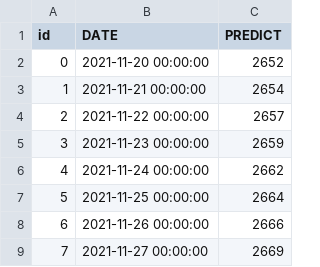
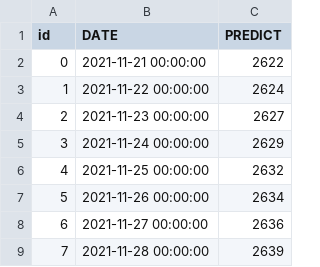
Before and after one commit to lablnet/covid19, a CSV file: web/public/data/forecast.csv, drawn as a sheet.

```diff
--- a/web/public/data/forecast.csv
+++ b/web/public/data/forecast.csv
@@ -1,9 +1,9 @@
 id,DATE,PREDICT
-0,2021-11-20 00:00:00,2652
-1,2021-11-21 00:00:00,2654
-2,2021-11-22 00:00:00,2657
-3,2021-11-23 00:00:00,2659
-4,2021-11-24 00:00:00,2662
-5,2021-11-25 00:00:00,2664
-6,2021-11-26 00:00:00,2666
-7,2021-11-27 00:00:00,2669
+0,2021-11-21 00:00:00,2622
+1,2021-11-22 00:00:00,2624
+2,2021-11-23 00:00:00,2627
+3,2021-11-24 00:00:00,2629
+4,2021-11-25 00:00:00,2632
+5,2021-11-26 00:00:00,2634
+6,2021-11-27 00:00:00,2636
+7,2021-11-28 00:00:00,2639
```
Also changed, not shown: analysis/dailyStats.csv, analysis/data.csv, 13 other files.
